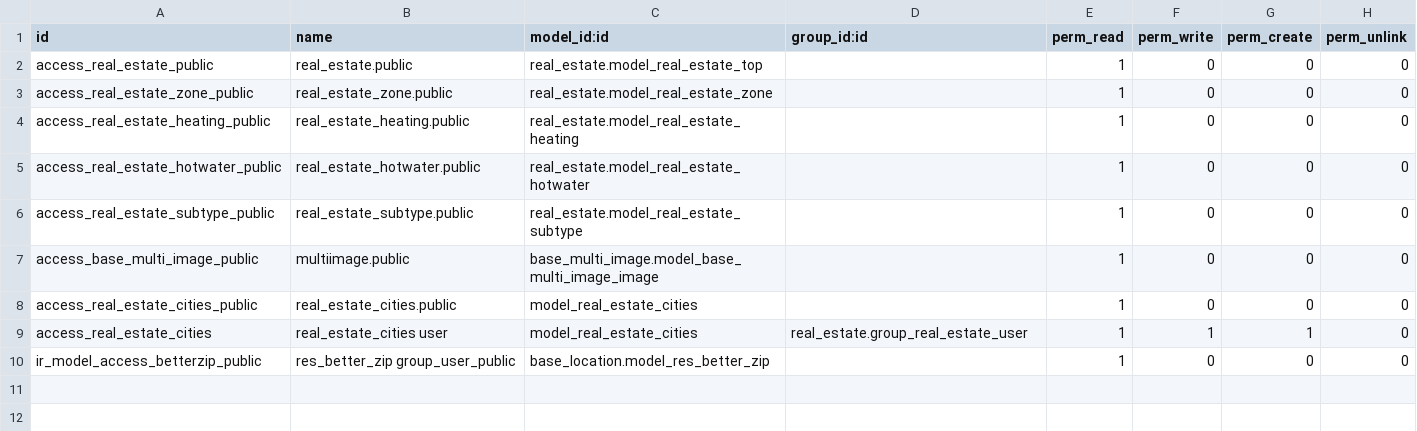
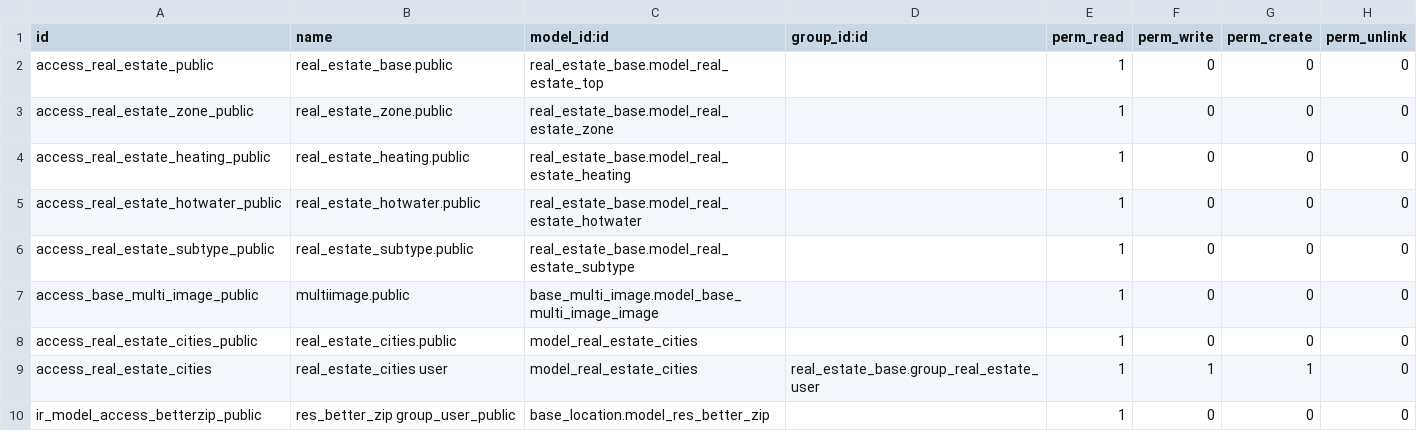
Before and after one commit to acysos/odoo-addons, a CSV file: website_real_estate/security/ir.model.access.csv, drawn as a sheet.

Commit message:
[FIX] real_estate refactoring

```diff
--- a/website_real_estate/security/ir.model.access.csv
+++ b/website_real_estate/security/ir.model.access.csv
@@ -1,10 +1,10 @@
 id,name,model_id:id,group_id:id,perm_read,perm_write,perm_create,perm_unlink
-access_real_estate_public,real_estate.public,real_estate.model_real_estate_top,,1,0,0,0
-access_real_estate_zone_public,real_estate_zone.public,real_estate.model_real_estate_zone,,1,0,0,0
-access_real_estate_heating_public,real_estate_heating.public,real_estate.model_real_estate_heating,,1,0,0,0
-access_real_estate_hotwater_public,real_estate_hotwater.public,real_estate.model_real_estate_hotwater,,1,0,0,0
-access_real_estate_subtype_public,real_estate_subtype.public,real_estate.model_real_estate_subtype,,1,0,0,0
+access_real_estate_public,real_estate_base.public,real_estate_base.model_real_estate_top,,1,0,0,0
+access_real_estate_zone_public,real_estate_zone.public,real_estate_base.model_real_estate_zone,,1,0,0,0
+access_real_estate_heating_public,real_estate_heating.public,real_estate_base.model_real_estate_heating,,1,0,0,0
+access_real_estate_hotwater_public,real_estate_hotwater.public,real_estate_base.model_real_estate_hotwater,,1,0,0,0
+access_real_estate_subtype_public,real_estate_subtype.public,real_estate_base.model_real_estate_subtype,,1,0,0,0
 access_base_multi_image_public,multiimage.public,base_multi_image.model_base_multi_image_image,,1,0,0,0
 access_real_estate_cities_public,real_estate_cities.public,model_real_estate_cities,,1,0,0,0
-access_real_estate_cities,real_estate_cities user,model_real_estate_cities,real_estate.group_real_estate_user,1,1,1,0
+access_real_estate_cities,real_estate_cities user,model_real_estate_cities,real_estate_base.group_real_estate_user,1,1,1,0
 ir_model_access_betterzip_public,res_better_zip group_user_public,base_location.model_res_better_zip,,1,0,0,0
```
Also changed, not shown: real_estate_publication/security/ir.model.access.csv, 51 other files.
